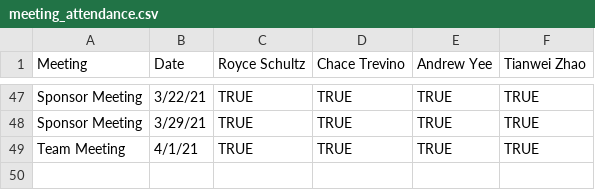
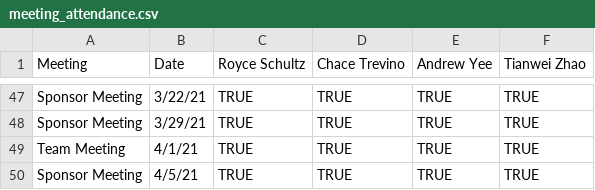
Before and after one commit to TheBuffsOfWallStreet/Admin, a CSV file: meeting_attendance.csv, drawn as a sheet; only a part is shown, gaps mark what is left out; the diff names each change by its address in the sheet, - before the commit and + after, or states it on an @@ line.

Commit message:
Update meeting_attendance.csv

```diff
--- a/meeting_attendance.csv
+++ b/meeting_attendance.csv
+row 50: Sponsor Meeting | 4/5/21 | TRUE | TRUE | TRUE | TRUE
```
